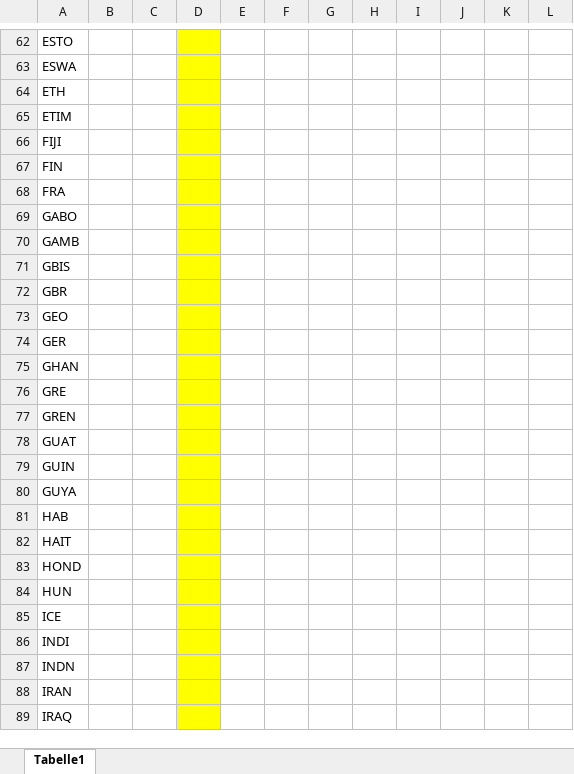
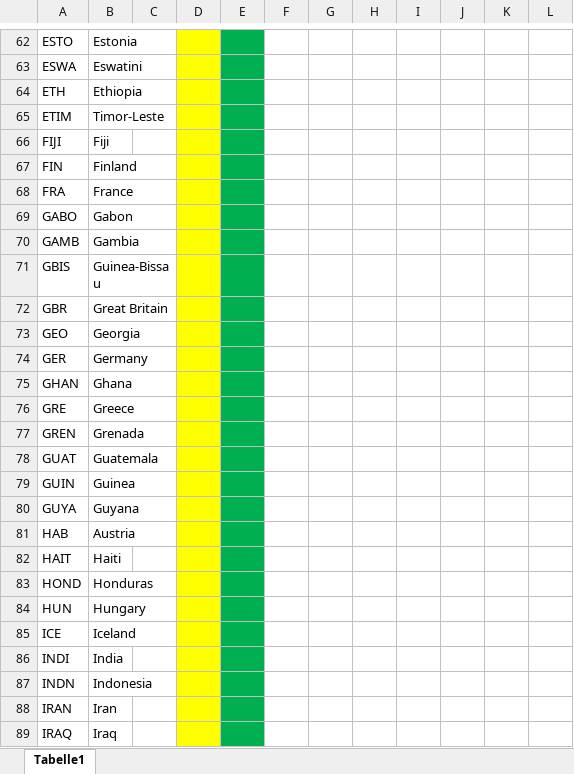
Before and after one commit to ZorangeSaft/Modern-Day-Mod, an Excel workbook: countries_progress.xlsx, sheet Tabelle1, drawn as a sheet; only a part is shown, gaps mark what is left out; values as stored, in another font and other column widths than the file's, no borders; the diff covers the shown part only; the diff names each change by its address in the sheet, - before the commit and + after, or states it on an @@ line.

```diff
--- a/countries_progress.xlsx (sheet Tabelle1)
+++ b/countries_progress.xlsx (sheet Tabelle1)
-B62: (empty)
+B62: Estonia
-E62:E89 fill: none
+E62:E89 fill: #00B050
-B63: (empty)
+B63: Eswatini
-B64: (empty)
+B64: Ethiopia
-B65: (empty)
+B65: Timor-Leste
-B66: (empty)
+B66: Fiji
-B67: (empty)
+B67: Finland
-B68: (empty)
+B68: France
-B69: (empty)
+B69: Gabon
-B70: (empty)
+B70: Gambia
-B71: (empty)
+B71: Guinea-Bissau
-B72: (empty)
+B72: Great Britain
-B73: (empty)
+B73: Georgia
-B74: (empty)
+B74: Germany
-B75: (empty)
+B75: Ghana
-B76: (empty)
+B76: Greece
-B77: (empty)
+B77: Grenada
-B78: (empty)
+B78: Guatemala
-B79: (empty)
+B79: Guinea
-B80: (empty)
+B80: Guyana
-B81: (empty)
+B81: Austria
-B82: (empty)
+B82: Haiti
-B83: (empty)
+B83: Honduras
-B84: (empty)
+B84: Hungary
-B85: (empty)
+B85: Iceland
-B86: (empty)
+B86: India
-B87: (empty)
+B87: Indonesia
-B88: (empty)
+B88: Iran
-B89: (empty)
+B89: Iraq
```
Also changed, not shown: 164 edited cells and cell formats elsewhere in this sheet.
